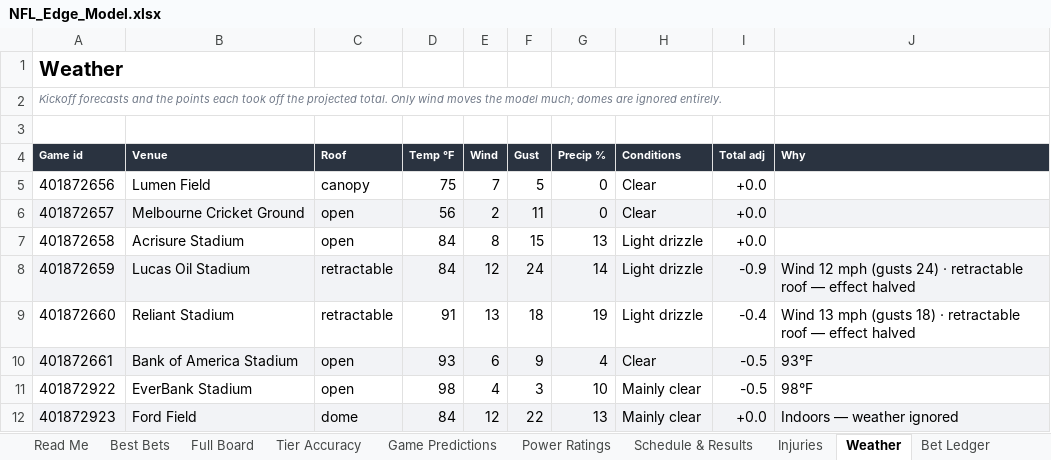
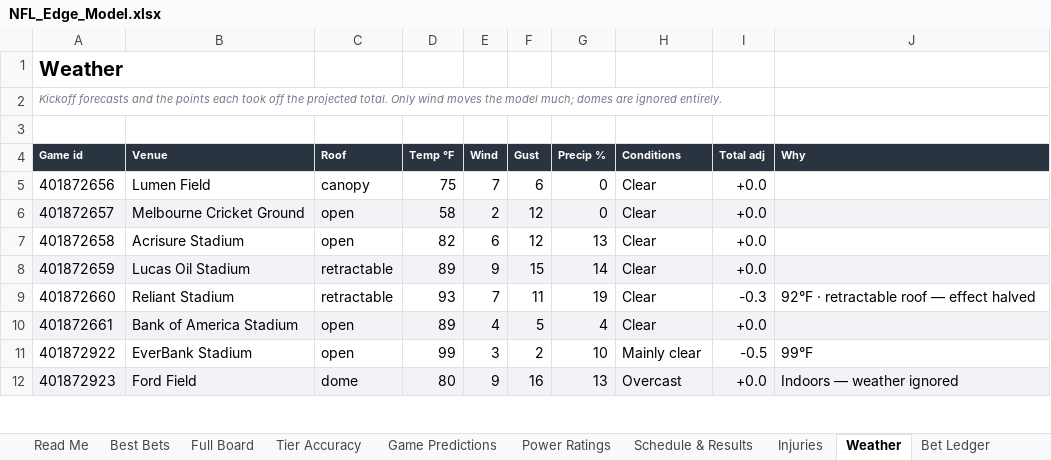
Before and after one commit to CHILLYCHILLY14/nfl-edge, an Excel workbook: NFL_Edge_Model.xlsx, sheet Weather, drawn as a sheet; only a part is shown; values as stored, in another font and other column widths than the file's, no borders; table styles not drawn; the diff covers the shown part only; the diff names each change by its address in the sheet, - before the commit and + after, or states it on an @@ line.

```diff
--- a/NFL_Edge_Model.xlsx (sheet Weather)
+++ b/NFL_Edge_Model.xlsx (sheet Weather)
-F5 (Gust): 5
+F5 (Gust): 6
-D6 (Temp °F): 56
+D6 (Temp °F): 58
-F6 (Gust): 11
+F6 (Gust): 12
-D7 (Temp °F): 84
+D7 (Temp °F): 82
-E7 (Wind): 8
+E7 (Wind): 6
-F7 (Gust): 15
+F7 (Gust): 12
-H7:H9 (Conditions): Light drizzle
+H7:H9 (Conditions): Clear
-D8 (Temp °F): 84
+D8 (Temp °F): 89
-E8 (Wind): 12
+E8 (Wind): 9
-F8 (Gust): 24
+F8 (Gust): 15
-I8 (Total adj): -0.9
+I8 (Total adj): +0.0
-J8 (Why): Wind 12 mph (gusts 24) · retractable roof — effect halved
+J8 (Why): (empty)
-D9 (Temp °F): 91
+D9 (Temp °F): 93
-E9 (Wind): 13
+E9 (Wind): 7
-F9 (Gust): 18
+F9 (Gust): 11
-I9 (Total adj): -0.4
+I9 (Total adj): -0.3
-J9 (Why): Wind 13 mph (gusts 18) · retractable…
+J9 (Why): 92°F · retractable…
-D10 (Temp °F): 93
+D10 (Temp °F): 89
-E10 (Wind): 6
+E10 (Wind): 4
-F10 (Gust): 9
+F10 (Gust): 5
-I10 (Total adj): -0.5
+I10 (Total adj): +0.0
-J10 (Why): 93°F
+J10 (Why): (empty)
-D11 (Temp °F): 98
+D11 (Temp °F): 99
-E11 (Wind): 4
+E11 (Wind): 3
-F11 (Gust): 3
+F11 (Gust): 2
-J11 (Why): 98°F
+J11 (Why): 99°F
-D12 (Temp °F): 84
+D12 (Temp °F): 80
-E12 (Wind): 12
+E12 (Wind): 9
-F12 (Gust): 22
+F12 (Gust): 16
-H12 (Conditions): Mainly clear
+H12 (Conditions): Overcast
```
Also changed, not shown: 120 edited cells elsewhere in this sheet, sheet Full Board, sheet Best Bets, sheet Game Predictions, sheet Injuries, sheet Schedule & Results, sheet Power Ratings, 2 more sheets, 16 other files.
